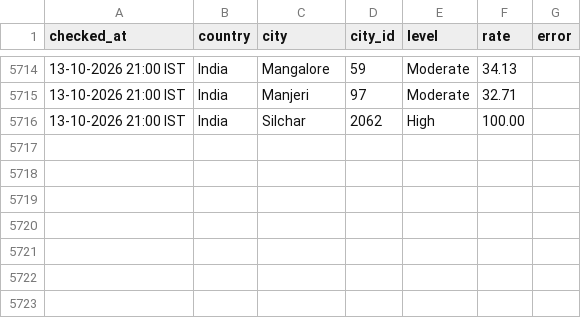
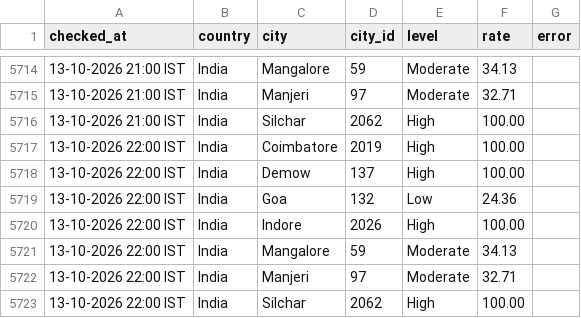
Before and after one commit to manishjha2808-png/wafid-demand-tracker, a CSV file: state/history.csv, drawn as a sheet; only a part is shown, gaps mark what is left out; the diff names each change by its address in the sheet, - before the commit and + after, or states it on an @@ line.

Commit message:
WAFID demand check 2026-10-13 16:31 UTC

```diff
--- a/state/history.csv
+++ b/state/history.csv
+row 5717: 13-10-2026 22:00 IST | India | Coimbatore | 2019 | High | 100.00
+row 5718: 13-10-2026 22:00 IST | India | Demow | 137 | High | 100.00
+row 5719: 13-10-2026 22:00 IST | India | Goa | 132 | Low | 24.36
+row 5720: 13-10-2026 22:00 IST | India | Indore | 2026 | High | 100.00
+row 5721: 13-10-2026 22:00 IST | India | Mangalore | 59 | Moderate | 34.13
+row 5722: 13-10-2026 22:00 IST | India | Manjeri | 97 | Moderate | 32.71
+row 5723: 13-10-2026 22:00 IST | India | Silchar | 2062 | High | 100.00
```
Also changed, not shown: 1 other file.
